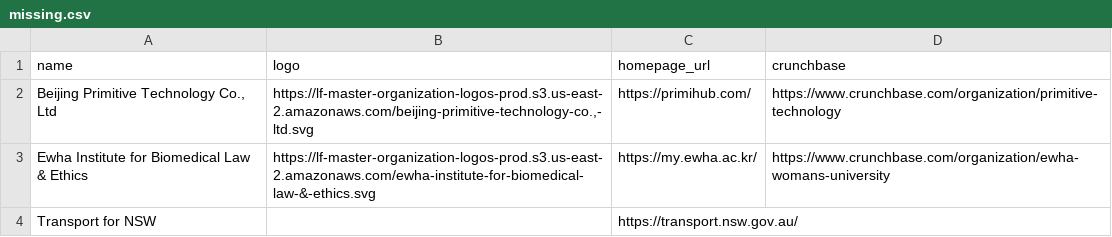
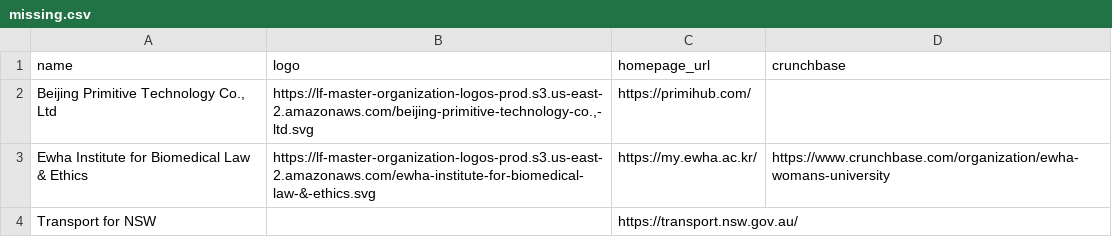
Before and after one commit to lfai/lfai-landscape, a CSV file: missing.csv, drawn as a sheet.

Commit message:
Update members

```diff
--- a/missing.csv
+++ b/missing.csv
@@ -1,3 +1,3 @@
 "name","logo","homepage_url","crunchbase"
-"Beijing Primitive Technology Co., Ltd","https://lf-master-organization-logos-prod.s3.us-east-2.amazonaws.com/beijing-primitive-technology-co.,-ltd.svg","https://primihub.com/","https://www.crunchbase.com/organization/primitive-technology"
+"Beijing Primitive Technology Co., Ltd","https://lf-master-organization-logos-prod.s3.us-east-2.amazonaws.com/beijing-primitive-technology-co.,-ltd.svg","https://primihub.com/",""
 "Ewha Institute for Biomedical Law & Ethics","https://lf-master-organization-logos-prod.s3.us-east-2.amazonaws.com/ewha-institute-for-biomedical-law-&-ethics.svg","https://my.ewha.ac.kr/","https://www.crunchbase.com/organization/ewha-womans-university"
```
